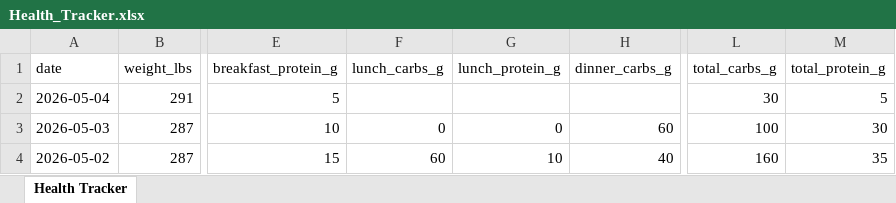
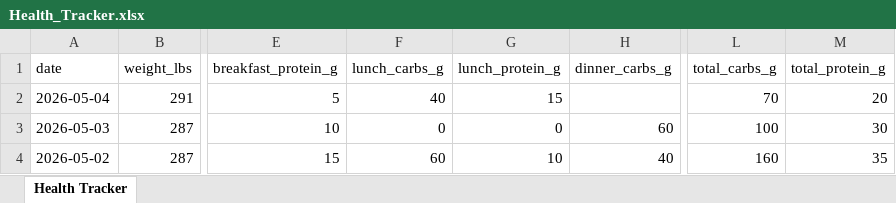
Before and after one commit to kolec94/Health_tracker, an Excel workbook: Health_Tracker.xlsx, sheet Health Tracker, drawn as a sheet; only a part is shown, gaps mark what is left out; values as stored, in another font and other column widths than the file's, no borders; the diff names each change by its address in the sheet, - before the commit and + after, or states it on an @@ line.

Commit message:
Health data 2026-05-04

```diff
--- a/Health_Tracker.xlsx (sheet Health Tracker)
+++ b/Health_Tracker.xlsx (sheet Health Tracker)
-F2 (lunch_carbs_g): (empty)
+F2 (lunch_carbs_g): 40
-G2 (lunch_protein_g): (empty)
+G2 (lunch_protein_g): 15
-L2 (total_carbs_g): 30
+L2 (total_carbs_g): 70
-M2 (total_protein_g): 5
+M2 (total_protein_g): 20
```
